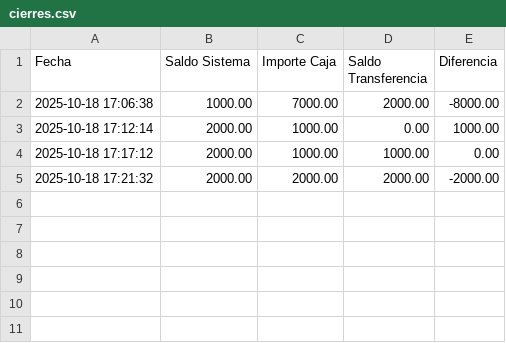
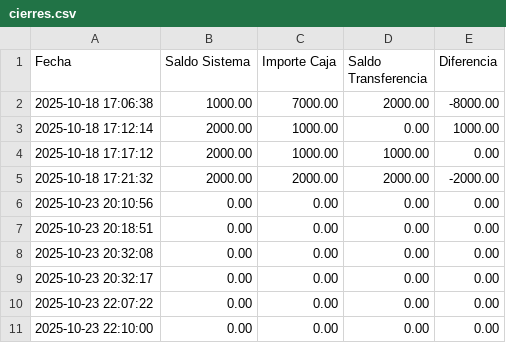
Before and after one commit to Jul14nnn75/Proyecto-Kiosco, a CSV file: Proyecto-Kiosco-main(JULIAN)/cierres/cierres.csv, drawn as a sheet.

```diff
--- a/Proyecto-Kiosco-main(JULIAN)/cierres/cierres.csv
+++ b/Proyecto-Kiosco-main(JULIAN)/cierres/cierres.csv
@@ -5 +5,7 @@ Fecha,Saldo Sistema,Importe Caja,Saldo Transferencia,Diferencia
 2025-10-18 17:21:32,2000.00,2000.00,2000.00,-2000.00
+2025-10-23 20:10:56,0.00,0.00,0.00,0.00
+2025-10-23 20:18:51,0.00,0.00,0.00,0.00
+2025-10-23 20:32:08,0.00,0.00,0.00,0.00
+2025-10-23 20:32:17,0.00,0.00,0.00,0.00
+2025-10-23 22:07:22,0.00,0.00,0.00,0.00
+2025-10-23 22:10:00,0.00,0.00,0.00,0.00
```
Also changed, not shown: 15 other files.
